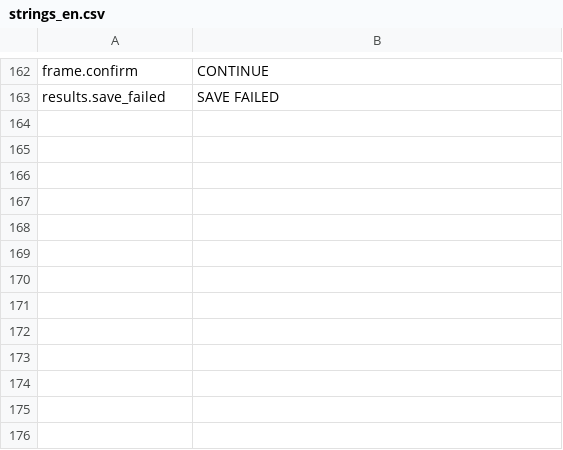
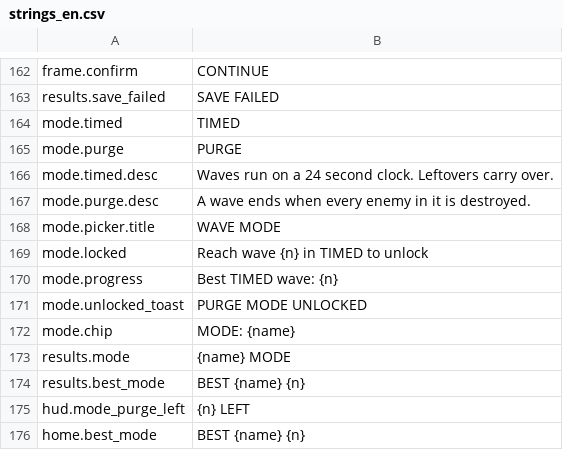
Before and after one commit to paimonsoror/iron-static, a CSV file: data/strings_en.csv, drawn as a sheet; only a part is shown, gaps mark what is left out; the diff names each change by its address in the sheet, - before the commit and + after, or states it on an @@ line.

```diff
--- a/data/strings_en.csv
+++ b/data/strings_en.csv
+row 164: mode.timed | TIMED
+row 165: mode.purge | PURGE
+row 166: mode.timed.desc | Waves run on a 24 second clock. Leftovers carry over.
+row 167: mode.purge.desc | A wave ends when every enemy in it is destroyed.
+row 168: mode.picker.title | WAVE MODE
+row 169: mode.locked | Reach wave {n} in TIMED to unlock
+row 170: mode.progress | Best TIMED wave: {n}
+row 171: mode.unlocked_toast | PURGE MODE UNLOCKED
+row 172: mode.chip | MODE: {name}
+row 173: results.mode | {name} MODE
+row 174: results.best_mode | BEST {name} {n}
+row 175: hud.mode_purge_left | {n} LEFT
+row 176: home.best_mode | BEST {name} {n}
```
Also changed, not shown: 25 other files.
